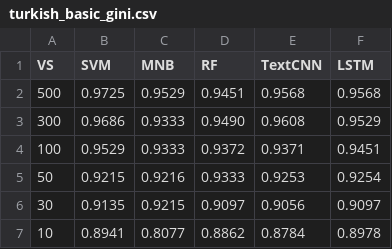
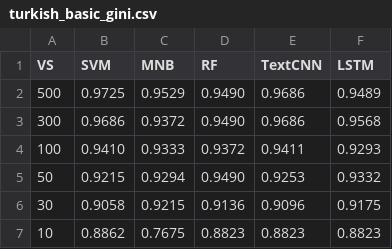
Before and after one commit to SerapG/preprocessing-feature-selection-sms-spam, a CSV file: results/paper/tables/turkish_basic_gini.csv, drawn as a sheet.

```diff
--- a/results/paper/tables/turkish_basic_gini.csv
+++ b/results/paper/tables/turkish_basic_gini.csv
@@ -1,7 +1,7 @@
 VS,SVM,MNB,RF,TextCNN,LSTM
-500,0.9725,0.9529,0.9451,0.9568,0.9568
-300,0.9686,0.9333,0.9490,0.9608,0.9529
-100,0.9529,0.9333,0.9372,0.9371,0.9451
-50,0.9215,0.9216,0.9333,0.9253,0.9254
-30,0.9135,0.9215,0.9097,0.9056,0.9097
-10,0.8941,0.8077,0.8862,0.8784,0.8978
+500,0.9725,0.9529,0.9490,0.9686,0.9489
+300,0.9686,0.9372,0.9490,0.9686,0.9568
+100,0.9410,0.9333,0.9372,0.9411,0.9293
+50,0.9215,0.9294,0.9490,0.9253,0.9332
+30,0.9058,0.9215,0.9136,0.9096,0.9175
+10,0.8862,0.7675,0.8823,0.8823,0.8823
```
Also changed, not shown: results/paper/final_results.csv, results/paper/tables/english_basic_gini.csv, 9 other files.
